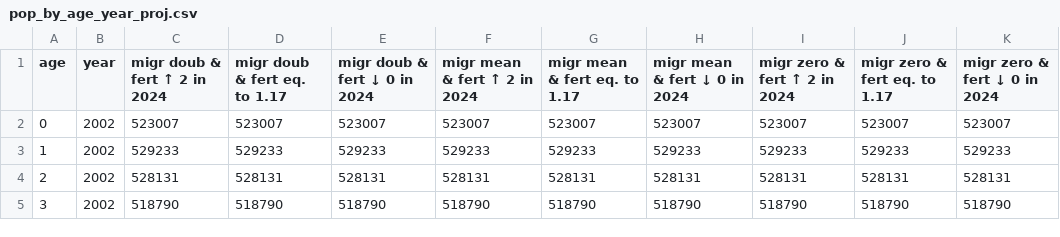
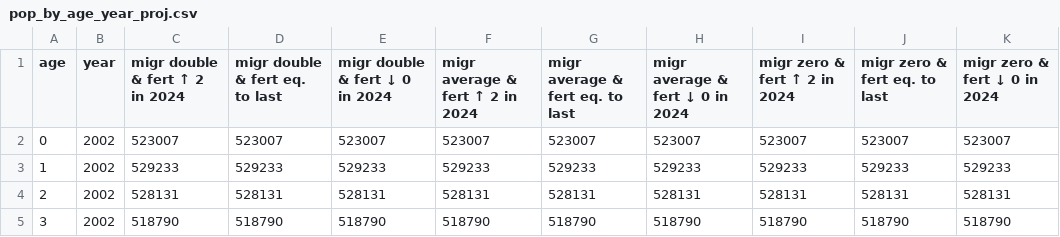
Before and after one commit to danieleongari/demographic_model_page, a CSV file: data/pop_by_age_year_proj.csv, drawn as a sheet; only a part is shown.

```diff
--- a/data/pop_by_age_year_proj.csv
+++ b/data/pop_by_age_year_proj.csv
@@ -1,2 +1,2 @@
-age,year,migr doub & fert ↑ 2 in 2024,migr doub & fert eq. to 1.17,migr doub & fert ↓ 0 in 2024,migr mean & fert ↑ 2 in 2024,migr mean & fert eq. to 1.17,migr mean & fert ↓ 0 in 2024,migr zero & fert ↑ 2 in 2024,migr zero & fert eq. to 1.17,migr zero & fert ↓ 0 in 2024
+age,year,migr double  & fert ↑ 2 in 2024,migr double  & fert eq. to last,migr double  & fert ↓ 0 in 2024,migr average & fert ↑ 2 in 2024,migr average & fert eq. to last,migr average & fert ↓ 0 in 2024,migr zero    & fert ↑ 2 in 2024,migr zero    & fert eq. to last,migr zero    & fert ↓ 0 in 2024
 0,2002,523007,523007,523007,523007,523007,523007,523007,523007,523007
```
Also changed, not shown: 18 other files.
